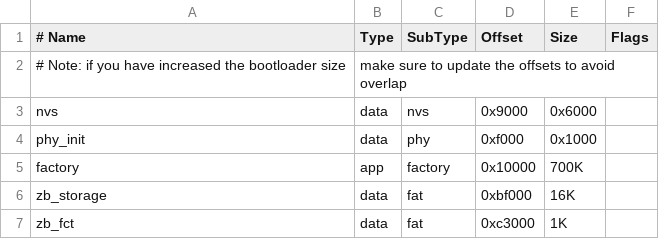
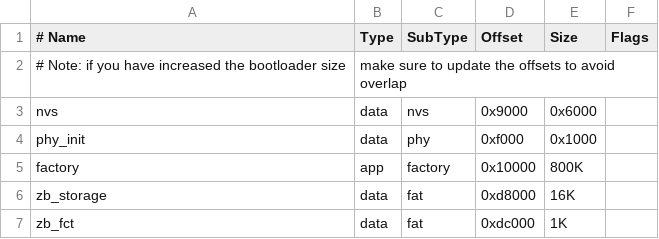
Before and after one commit to espressif/esp-zigbee-sdk, a CSV file: examples/esp_zigbee_ota/ota_server/partitions.csv, drawn as a sheet.

```diff
--- a/examples/esp_zigbee_ota/ota_server/partitions.csv
+++ b/examples/esp_zigbee_ota/ota_server/partitions.csv
@@ -4,4 +4,4 @@ nvs,        data, nvs,      0x9000,  0x6000,
 phy_init,   data, phy,      0xf000,  0x1000,
-factory,    app,  factory,  0x10000, 700K,
-zb_storage, data, fat,      0xbf000, 16K,
-zb_fct,     data, fat,      0xc3000, 1K,
+factory,    app,  factory,  0x10000, 800K,
+zb_storage, data, fat,      0xd8000, 16K,
+zb_fct,     data, fat,      0xdc000, 1K,
```
Also changed, not shown: 3 other files.
